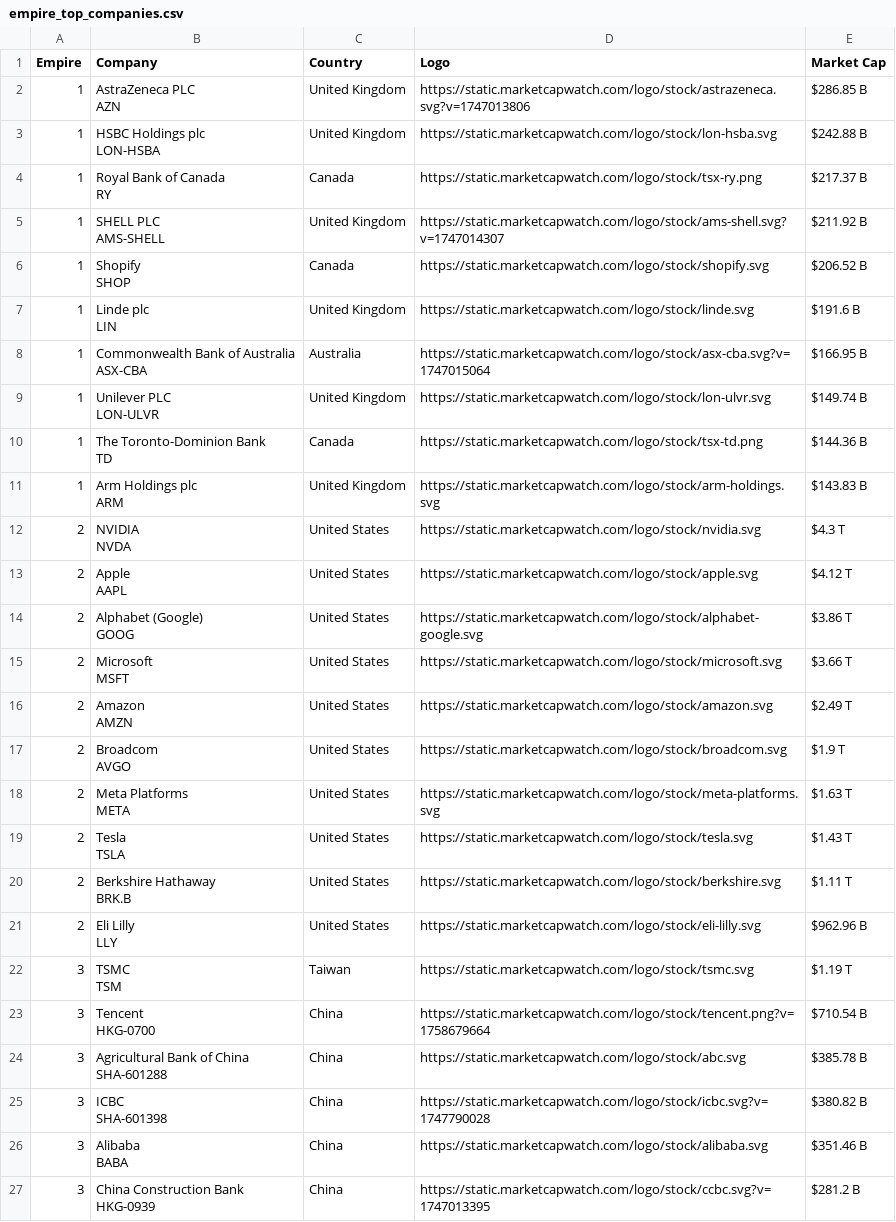
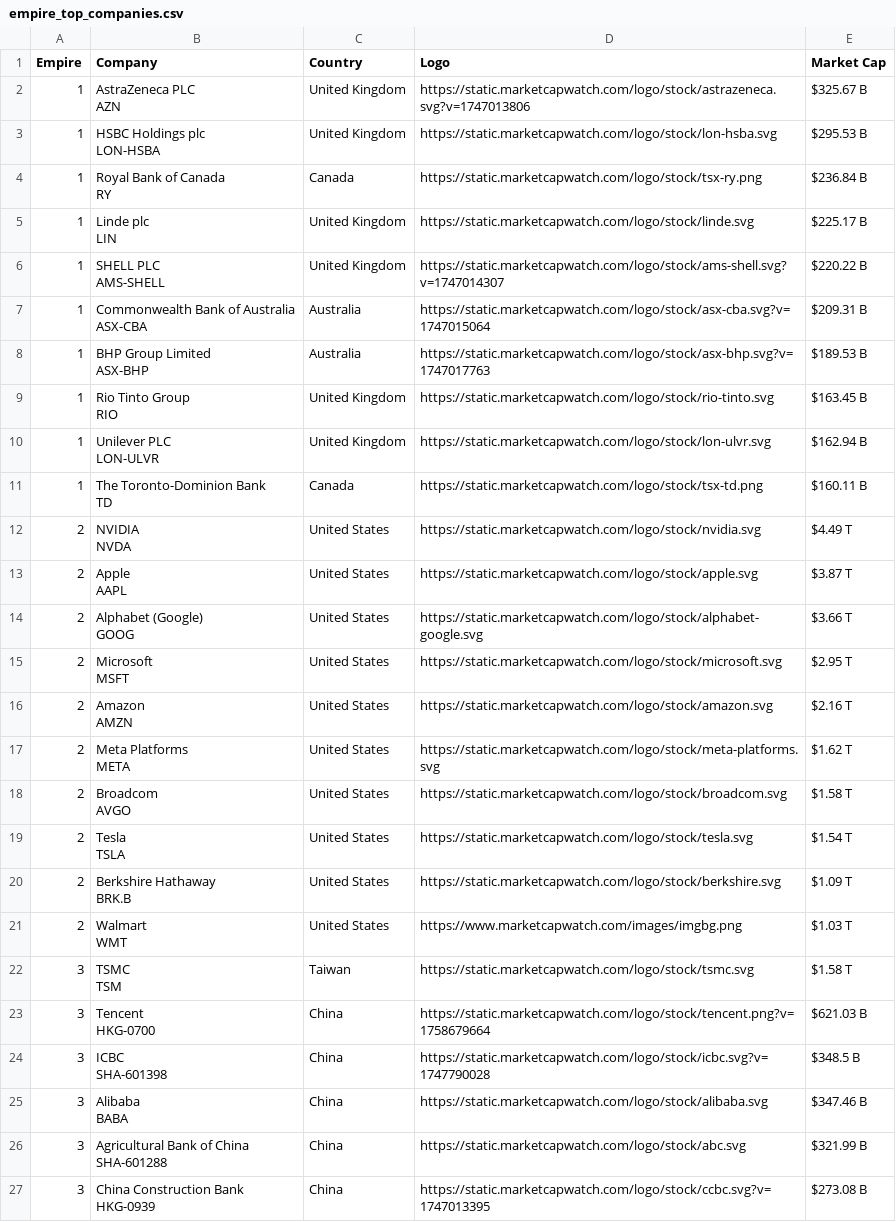
Before and after one commit to ayeeff/marketcap, a CSV file: data/empire_top_companies.csv, drawn as a sheet; only a part is shown; the diff covers the shown part only.

```diff
--- a/data/empire_top_companies.csv
+++ b/data/empire_top_companies.csv
@@ -1,53 +1,53 @@
 Empire,Company,Country,Logo,Market Cap
-1,"AstraZeneca PLC
-AZN",United Kingdom,https://static.marketcapwatch.com/logo/stock/astrazeneca.svg?v=1747013806,$286.85 B
-1,"HSBC Holdings plc
-LON-HSBA",United Kingdom,https://static.marketcapwatch.com/logo/stock/lon-hsba.svg,$242.88 B
-1,"Royal Bank of Canada
-RY",Canada,https://static.marketcapwatch.com/logo/stock/tsx-ry.png,$217.37 B
-1,"SHELL PLC
-AMS-SHELL",United Kingdom,https://static.marketcapwatch.com/logo/stock/ams-shell.svg?v=1747014307,$211.92 B
-1,"Shopify
-SHOP",Canada,https://static.marketcapwatch.com/logo/stock/shopify.svg,$206.52 B
-1,"Linde plc
-LIN",United Kingdom,https://static.marketcapwatch.com/logo/stock/linde.svg,$191.6 B
-1,"Commonwealth Bank of Australia
-ASX-CBA",Australia,https://static.marketcapwatch.com/logo/stock/asx-cba.svg?v=1747015064,$166.95 B
-1,"Unilever PLC
-LON-ULVR",United Kingdom,https://static.marketcapwatch.com/logo/stock/lon-ulvr.svg,$149.74 B
-1,"The Toronto-Dominion Bank
-TD",Canada,https://static.marketcapwatch.com/logo/stock/tsx-td.png,$144.36 B
-1,"Arm Holdings plc
-ARM",United Kingdom,https://static.marketcapwatch.com/logo/stock/arm-holdings.svg,$143.83 B
-2,"NVIDIA
-NVDA",United States,https://static.marketcapwatch.com/logo/stock/nvidia.svg,$4.3 T
-2,"Apple
-AAPL",United States,https://static.marketcapwatch.com/logo/stock/apple.svg,$4.12 T
-2,"Alphabet (Google)
-GOOG",United States,https://static.marketcapwatch.com/logo/stock/alphabet-google.svg,$3.86 T
-2,"Microsoft
-MSFT",United States,https://static.marketcapwatch.com/logo/stock/microsoft.svg,$3.66 T
-2,"Amazon
-AMZN",United States,https://static.marketcapwatch.com/logo/stock/amazon.svg,$2.49 T
-2,"Broadcom
-AVGO",United States,https://static.marketcapwatch.com/logo/stock/broadcom.svg,$1.9 T
-2,"Meta Platforms
-META",United States,https://static.marketcapwatch.com/logo/stock/meta-platforms.svg,$1.63 T
-2,"Tesla
-TSLA",United States,https://static.marketcapwatch.com/logo/stock/tesla.svg,$1.43 T
-2,"Berkshire Hathaway
-BRK.B",United States,https://static.marketcapwatch.com/logo/stock/berkshire.svg,$1.11 T
-2,"Eli Lilly
-LLY",United States,https://static.marketcapwatch.com/logo/stock/eli-lilly.svg,$962.96 B
-3,"TSMC
-TSM",Taiwan,https://static.marketcapwatch.com/logo/stock/tsmc.svg,$1.19 T
-3,"Tencent
-HKG-0700",China,https://static.marketcapwatch.com/logo/stock/tencent.png?v=1758679664,$710.54 B
-3,"Agricultural Bank of China
-SHA-601288",China,https://static.marketcapwatch.com/logo/stock/abc.svg,$385.78 B
-3,"ICBC
-SHA-601398",China,https://static.marketcapwatch.com/logo/stock/icbc.svg?v=1747790028,$380.82 B
-3,"Alibaba
-BABA",China,https://static.marketcapwatch.com/logo/stock/alibaba.svg,$351.46 B
-3,"China Construction Bank
-HKG-0939",China,https://static.marketcapwatch.com/logo/stock/ccbc.svg?v=1747013395,$281.2 B
+1,"AstraZeneca PLC
+AZN",United Kingdom,https://static.marketcapwatch.com/logo/stock/astrazeneca.svg?v=1747013806,$325.67 B
+1,"HSBC Holdings plc
+LON-HSBA",United Kingdom,https://static.marketcapwatch.com/logo/stock/lon-hsba.svg,$295.53 B
+1,"Royal Bank of Canada
+RY",Canada,https://static.marketcapwatch.com/logo/stock/tsx-ry.png,$236.84 B
+1,"Linde plc
+LIN",United Kingdom,https://static.marketcapwatch.com/logo/stock/linde.svg,$225.17 B
+1,"SHELL PLC
+AMS-SHELL",United Kingdom,https://static.marketcapwatch.com/logo/stock/ams-shell.svg?v=1747014307,$220.22 B
+1,"Commonwealth Bank of Australia
+ASX-CBA",Australia,https://static.marketcapwatch.com/logo/stock/asx-cba.svg?v=1747015064,$209.31 B
+1,"BHP Group Limited
+ASX-BHP",Australia,https://static.marketcapwatch.com/logo/stock/asx-bhp.svg?v=1747017763,$189.53 B
+1,"Rio Tinto Group
+RIO",United Kingdom,https://static.marketcapwatch.com/logo/stock/rio-tinto.svg,$163.45 B
+1,"Unilever PLC
+LON-ULVR",United Kingdom,https://static.marketcapwatch.com/logo/stock/lon-ulvr.svg,$162.94 B
+1,"The Toronto-Dominion Bank
+TD",Canada,https://static.marketcapwatch.com/logo/stock/tsx-td.png,$160.11 B
+2,"NVIDIA
+NVDA",United States,https://static.marketcapwatch.com/logo/stock/nvidia.svg,$4.49 T
+2,"Apple
+AAPL",United States,https://static.marketcapwatch.com/logo/stock/apple.svg,$3.87 T
+2,"Alphabet (Google)
+GOOG",United States,https://static.marketcapwatch.com/logo/stock/alphabet-google.svg,$3.66 T
+2,"Microsoft
+MSFT",United States,https://static.marketcapwatch.com/logo/stock/microsoft.svg,$2.95 T
+2,"Amazon
+AMZN",United States,https://static.marketcapwatch.com/logo/stock/amazon.svg,$2.16 T
+2,"Meta Platforms
+META",United States,https://static.marketcapwatch.com/logo/stock/meta-platforms.svg,$1.62 T
+2,"Broadcom
+AVGO",United States,https://static.marketcapwatch.com/logo/stock/broadcom.svg,$1.58 T
+2,"Tesla
+TSLA",United States,https://static.marketcapwatch.com/logo/stock/tesla.svg,$1.54 T
+2,"Berkshire Hathaway
+BRK.B",United States,https://static.marketcapwatch.com/logo/stock/berkshire.svg,$1.09 T
+2,"Walmart
+WMT",United States,https://www.marketcapwatch.com/images/imgbg.png,$1.03 T
+3,"TSMC
+TSM",Taiwan,https://static.marketcapwatch.com/logo/stock/tsmc.svg,$1.58 T
+3,"Tencent
+HKG-0700",China,https://static.marketcapwatch.com/logo/stock/tencent.png?v=1758679664,$621.03 B
+3,"ICBC
+SHA-601398",China,https://static.marketcapwatch.com/logo/stock/icbc.svg?v=1747790028,$348.5 B
+3,"Alibaba
+BABA",China,https://static.marketcapwatch.com/logo/stock/alibaba.svg,$347.46 B
+3,"Agricultural Bank of China
+SHA-601288",China,https://static.marketcapwatch.com/logo/stock/abc.svg,$321.99 B
+3,"China Construction Bank
+HKG-0939",China,https://static.marketcapwatch.com/logo/stock/ccbc.svg?v=1747013395,$273.08 B
```
Also changed, not shown: 2 added rows, 2 removed rows and 2 edited cells elsewhere in this file.
